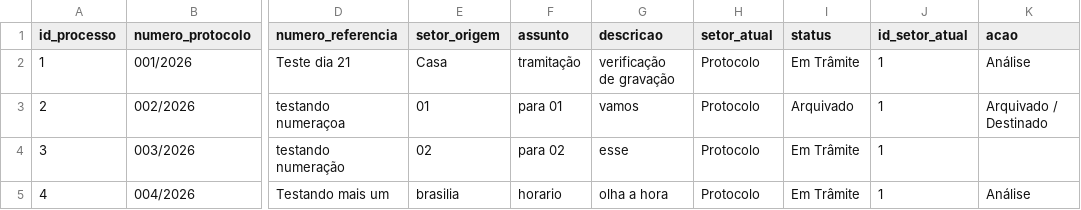
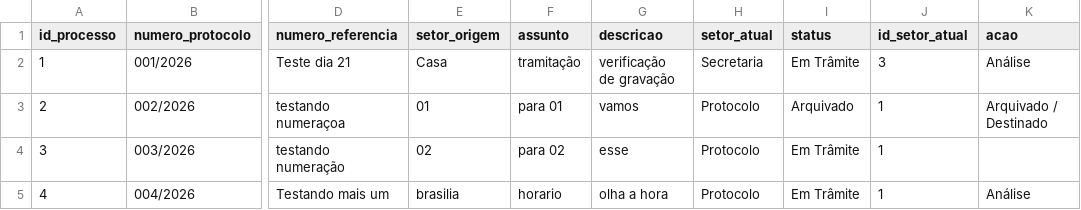
Before and after one commit to planejamentobarbacena-web/Protocolo-Interno-SEPLAN, a CSV file: data/processos.csv, drawn as a sheet; only a part is shown, gaps mark what is left out; the diff names each change by its address in the sheet, - before the commit and + after, or states it on an @@ line.

Commit message:
Atualização do processo 1

```diff
--- a/data/processos.csv
+++ b/data/processos.csv
-H2 (setor_atual): Protocolo
+H2 (setor_atual): Secretaria
-J2 (id_setor_atual): 1
+J2 (id_setor_atual): 3
```
